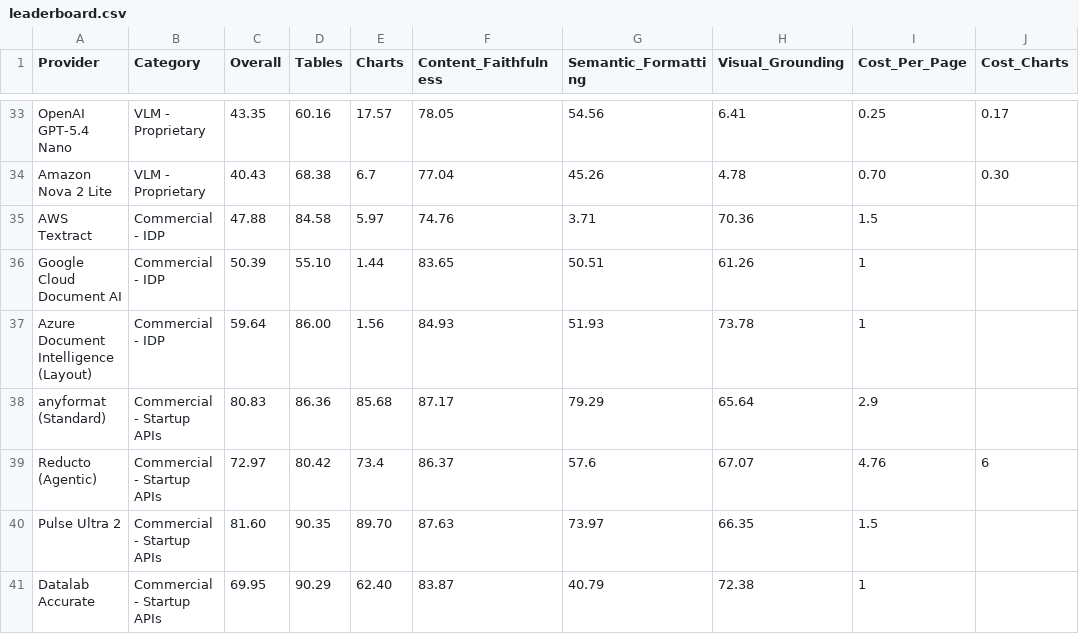
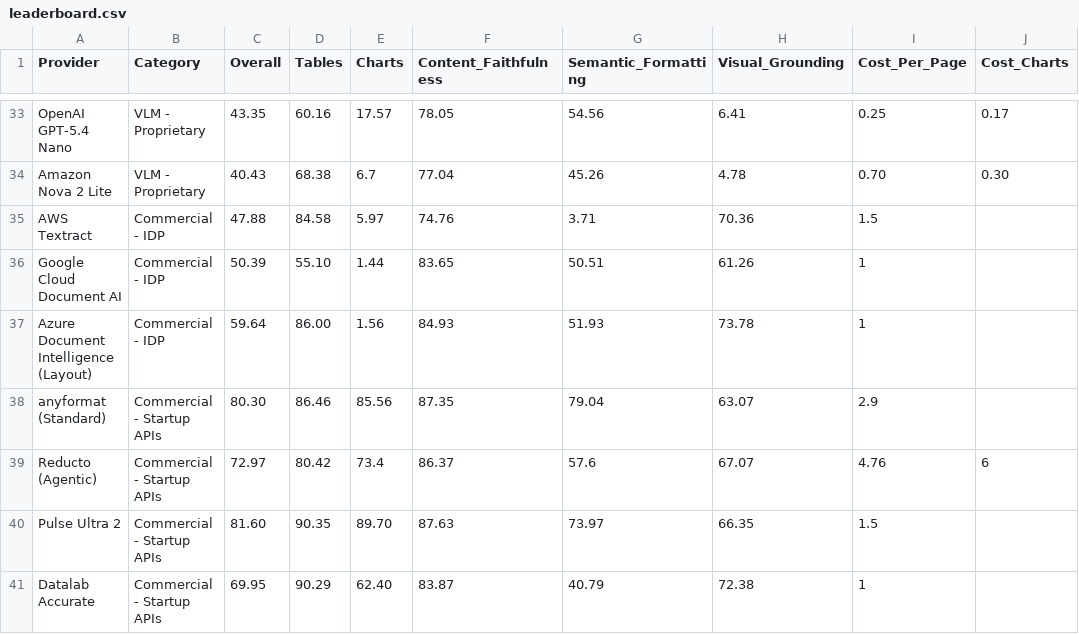
Before and after one commit to ProvidusAI/ParseBench, a CSV file: leaderboard.csv, drawn as a sheet; only a part is shown, gaps mark what is left out; the diff names each change by its address in the sheet, - before the commit and + after, or states it on an @@ line.

Commit message:
Score anyformat layout by its detections only
The adapter emitted, for a block of several detections, the block's enclosing box as well as the
detections themselves. Visual Grounding does not penalize an unmatched prediction, so the second
granularity could only add matches. Now one prediction per detection; the leaderboard row is
re-measured against the hosted API on 2026-09-16 (2078/2078 documents).

```diff
--- a/leaderboard.csv
+++ b/leaderboard.csv
-C38 (Overall): 80.83
+C38 (Overall): 80.30
-D38 (Tables): 86.36
+D38 (Tables): 86.46
-E38 (Charts): 85.68
+E38 (Charts): 85.56
-F38 (Content_Faithfulness): 87.17
+F38 (Content_Faithfulness): 87.35
-G38 (Semantic_Formatting): 79.29
+G38 (Semantic_Formatting): 79.04
-H38 (Visual_Grounding): 65.64
+H38 (Visual_Grounding): 63.07
```
Also changed, not shown: 2 other files.
